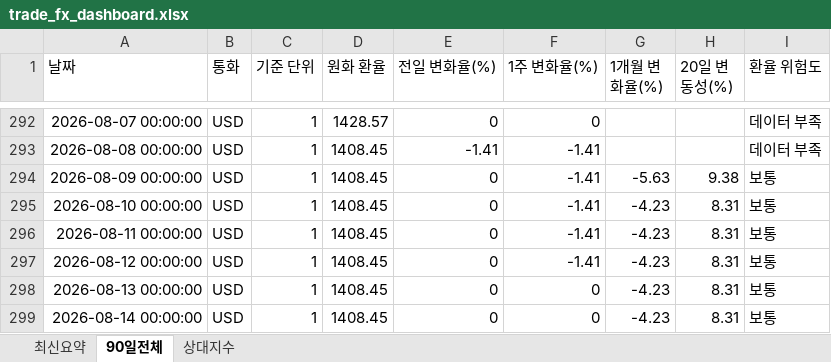
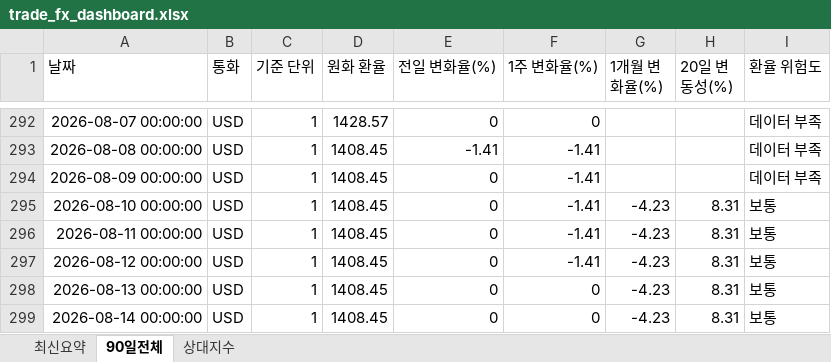
Before and after one commit to wnsdnjs867-svg/4-, an Excel workbook: trade_fx_dashboard.xlsx, sheet 90일전체, drawn as a sheet; only a part is shown, gaps mark what is left out; values as stored, in another font and other column widths than the file's, no borders; the diff covers the shown part only; the diff names each change by its address in the sheet, - before the commit and + after, or states it on an @@ line.

```diff
--- a/trade_fx_dashboard.xlsx (sheet 90일전체)
+++ b/trade_fx_dashboard.xlsx (sheet 90일전체)
-G294 (1개월 변화율(%)): -5.63
+G294 (1개월 변화율(%)): (empty)
-H294 (20일 변동성(%)): 9.38
+H294 (20일 변동성(%)): (empty)
-I294 (환율 위험도): 보통
+I294 (환율 위험도): 데이터 부족
```
Also changed, not shown: 6 added rows, 4 removed rows and 41 edited cells elsewhere in this sheet, sheet 상대지수, sheet 최신요약, 1 other file.
